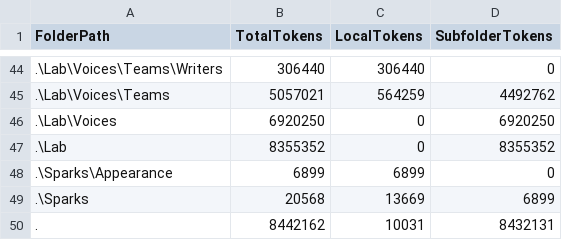
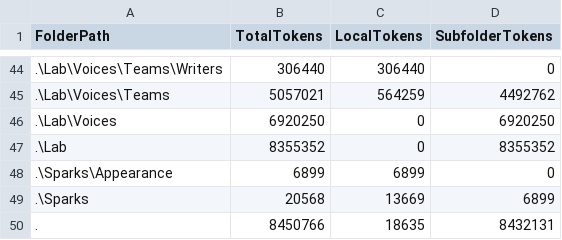
Before and after one commit to KotBasilio/Prec, a CSV file: LL_Summary.csv, drawn as a sheet; only a part is shown, gaps mark what is left out.

```diff
--- a/LL_Summary.csv
+++ b/LL_Summary.csv
@@ -49,2 +49,2 @@ FolderPath,TotalTokens,LocalTokens,SubfolderTokens
 .\Sparks,20568,13669,6899
-.,8442162,10031,8432131
+.,8450766,18635,8432131
```
Also changed, not shown: 4 other files.
